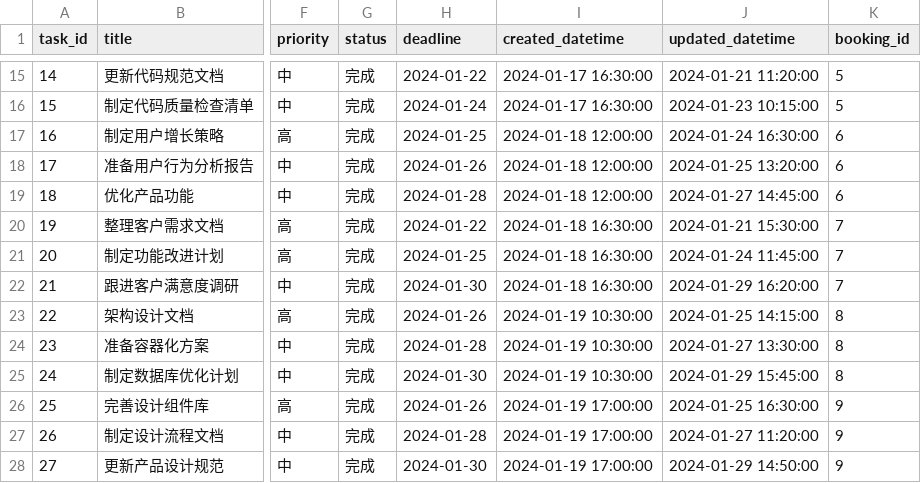
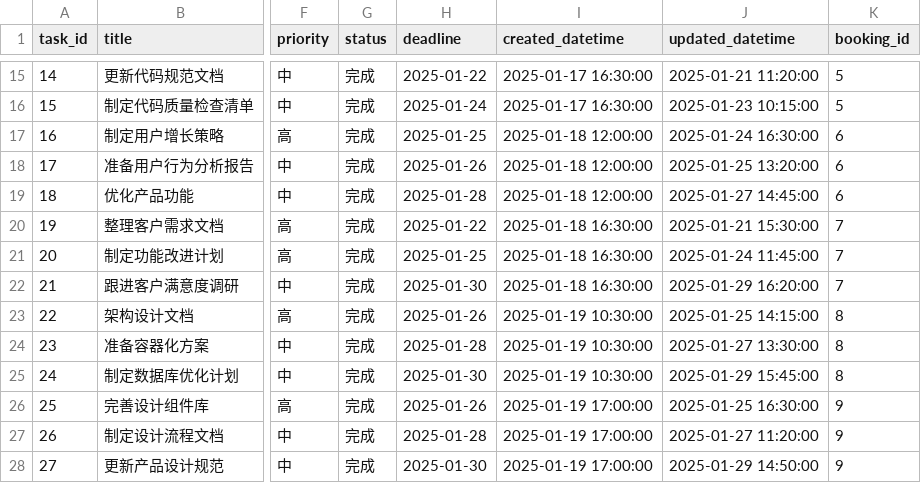
Before and after one commit to OMNILab/OmniArch, a CSV file: smartmeeting/mock/tasks.csv, drawn as a sheet; only a part is shown, gaps mark what is left out; the diff covers the shown part only; the diff names each change by its address in the sheet, - before the commit and + after, or states it on an @@ line.

```diff
--- a/smartmeeting/mock/tasks.csv
+++ b/smartmeeting/mock/tasks.csv
-H15 (deadline): 2024-01-22
+H15 (deadline): 2025-01-22
-I15:I16 (created_datetime): 2024-01-17 16:30:00
+I15:I16 (created_datetime): 2025-01-17 16:30:00
-J15 (updated_datetime): 2024-01-21 11:20:00
+J15 (updated_datetime): 2025-01-21 11:20:00
-H16 (deadline): 2024-01-24
+H16 (deadline): 2025-01-24
-J16 (updated_datetime): 2024-01-23 10:15:00
+J16 (updated_datetime): 2025-01-23 10:15:00
-H17 (deadline): 2024-01-25
+H17 (deadline): 2025-01-25
-I17:I19 (created_datetime): 2024-01-18 12:00:00
+I17:I19 (created_datetime): 2025-01-18 12:00:00
-J17 (updated_datetime): 2024-01-24 16:30:00
+J17 (updated_datetime): 2025-01-24 16:30:00
-H18 (deadline): 2024-01-26
+H18 (deadline): 2025-01-26
-J18 (updated_datetime): 2024-01-25 13:20:00
+J18 (updated_datetime): 2025-01-25 13:20:00
-H19 (deadline): 2024-01-28
+H19 (deadline): 2025-01-28
-J19 (updated_datetime): 2024-01-27 14:45:00
+J19 (updated_datetime): 2025-01-27 14:45:00
-H20 (deadline): 2024-01-22
+H20 (deadline): 2025-01-22
-I20:I22 (created_datetime): 2024-01-18 16:30:00
+I20:I22 (created_datetime): 2025-01-18 16:30:00
-J20 (updated_datetime): 2024-01-21 15:30:00
+J20 (updated_datetime): 2025-01-21 15:30:00
-H21 (deadline): 2024-01-25
+H21 (deadline): 2025-01-25
-J21 (updated_datetime): 2024-01-24 11:45:00
+J21 (updated_datetime): 2025-01-24 11:45:00
-H22 (deadline): 2024-01-30
+H22 (deadline): 2025-01-30
-J22 (updated_datetime): 2024-01-29 16:20:00
+J22 (updated_datetime): 2025-01-29 16:20:00
-H23 (deadline): 2024-01-26
+H23 (deadline): 2025-01-26
-I23:I25 (created_datetime): 2024-01-19 10:30:00
+I23:I25 (created_datetime): 2025-01-19 10:30:00
-J23 (updated_datetime): 2024-01-25 14:15:00
+J23 (updated_datetime): 2025-01-25 14:15:00
-H24 (deadline): 2024-01-28
+H24 (deadline): 2025-01-28
-J24 (updated_datetime): 2024-01-27 13:30:00
+J24 (updated_datetime): 2025-01-27 13:30:00
-H25 (deadline): 2024-01-30
+H25 (deadline): 2025-01-30
-J25 (updated_datetime): 2024-01-29 15:45:00
+J25 (updated_datetime): 2025-01-29 15:45:00
-H26 (deadline): 2024-01-26
+H26 (deadline): 2025-01-26
-I26:I28 (created_datetime): 2024-01-19 17:00:00
+I26:I28 (created_datetime): 2025-01-19 17:00:00
-J26 (updated_datetime): 2024-01-25 16:30:00
+J26 (updated_datetime): 2025-01-25 16:30:00
-H27 (deadline): 2024-01-28
+H27 (deadline): 2025-01-28
-J27 (updated_datetime): 2024-01-27 11:20:00
+J27 (updated_datetime): 2025-01-27 11:20:00
-H28 (deadline): 2024-01-30
+H28 (deadline): 2025-01-30
-J28 (updated_datetime): 2024-01-29 14:50:00
+J28 (updated_datetime): 2025-01-29 14:50:00
```
Also changed, not shown: 131 edited cells elsewhere in this file, smartmeeting/mock/booking_statistics.csv, smartmeeting/mock/bookings.csv, 5 other files.
